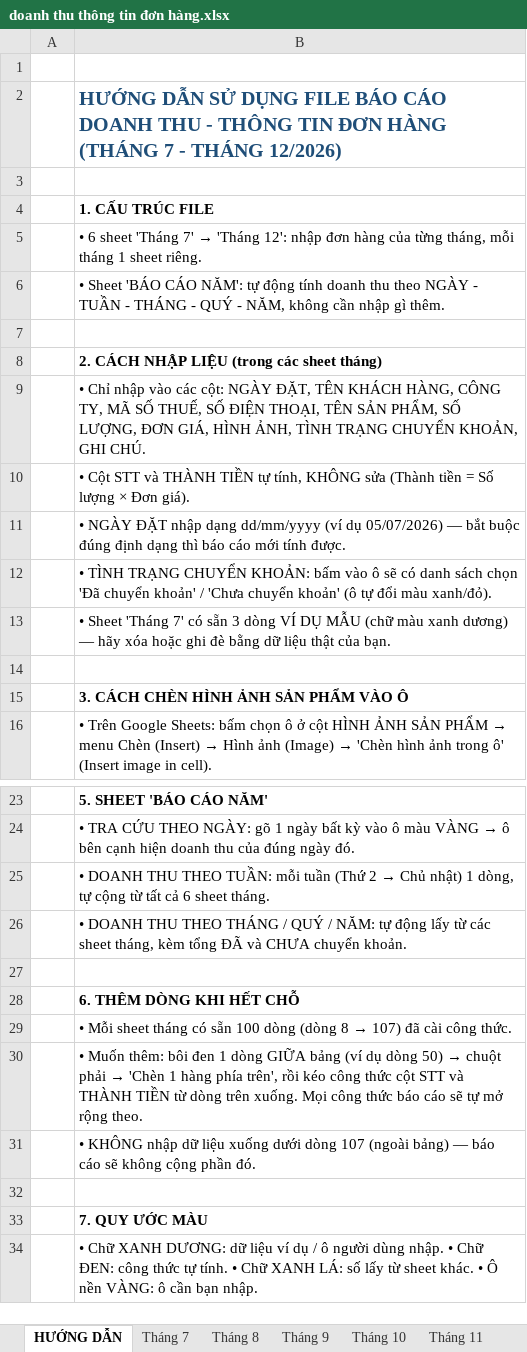
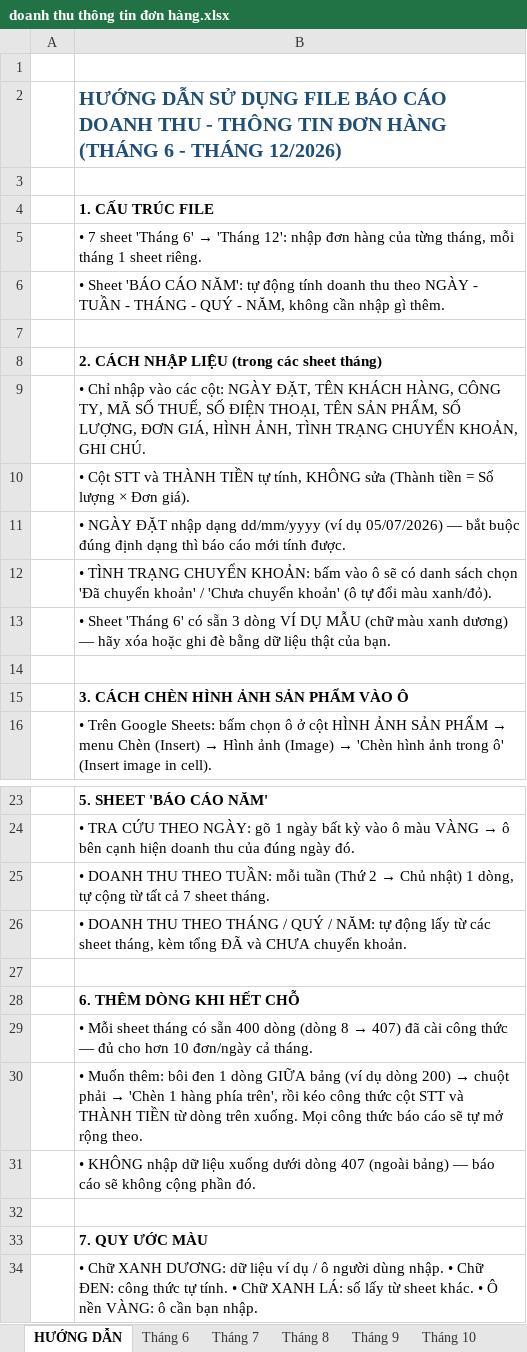
Before and after one commit to baovip9xyenlap12345-blip/lien-ket-tiktok, an Excel workbook: bao-cao-doanh-thu/doanh thu thông tin đơn hàng.xlsx, sheet HƯỚNG DẪN, drawn as a sheet; only a part is shown, gaps mark what is left out; values as stored, in another font and other column widths than the file's, no borders; the diff names each change by its address in the sheet, - before the commit and + after, or states it on an @@ line.

```diff
--- a/bao-cao-doanh-thu/doanh thu thông tin đơn hàng.xlsx (sheet HƯỚNG DẪN)
+++ b/bao-cao-doanh-thu/doanh thu thông tin đơn hàng.xlsx (sheet HƯỚNG DẪN)
+sheet tab: Tháng 6
-B2: …HÀNG (THÁNG 7 - THÁNG…
+B2: …HÀNG (THÁNG 6 - THÁNG…
@@ B5: • 6 sheet 'Tháng 7' → 'Tháng… → • 7 sheet 'Tháng 6' → 'Tháng… @@
-B13: …Sheet 'Tháng 7' có sẵn…
+B13: …Sheet 'Tháng 6' có sẵn…
-B25: …tất cả 6 sheet tháng.
+B25: …tất cả 7 sheet tháng.
@@ B29: …có sẵn 100 dòng (dòng 8 → 107) đã cài công thức. → …có sẵn 400 dòng (dòng 8 → 407) đã cài công thức — đủ cho hơn 10 đơn/ngày cả tháng. @@
@@ B30: …dụ dòng 50) → chuột… → …dụ dòng 200) → chuột… @@
-B31: …dưới dòng 107 (ngoài bảng)…
+B31: …dưới dòng 407 (ngoài bảng)…
```
Also changed, not shown: sheet BÁO CÁO NĂM, sheet Tháng 7, formulas that keep their value, 1 other file.
